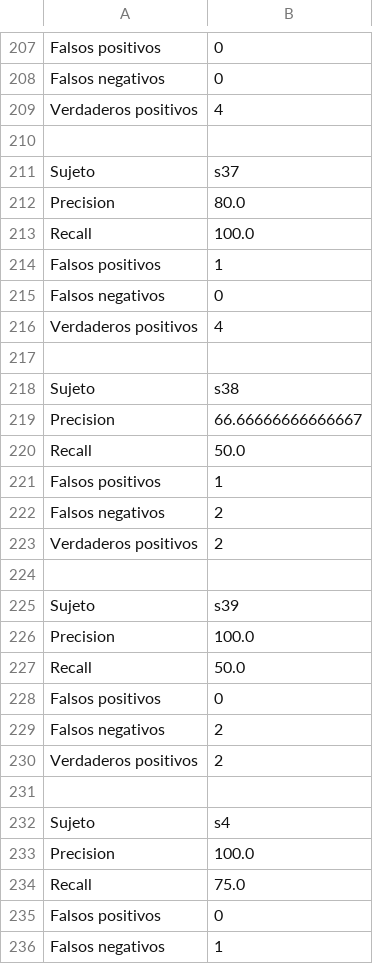
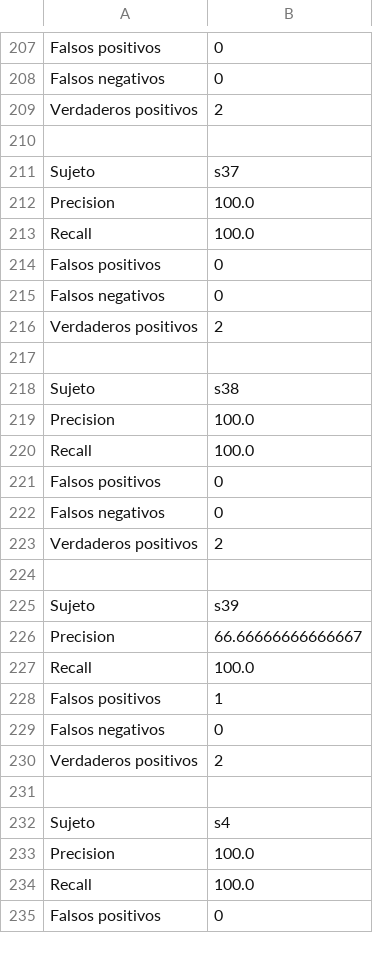
Before and after one commit to Feymus/AutoCaras, a CSV file: datos/pruebas/precision.csv, drawn as a sheet; only a part is shown, gaps mark what is left out; the diff covers the shown part only.

```diff
--- a/datos/pruebas/precision.csv
+++ b/datos/pruebas/precision.csv
@@ -208,6 +208,20 @@ Falsos positivos,0
 Falsos negativos,0
-Verdaderos positivos,4
+Verdaderos positivos,2
 
 Sujeto,s37
-Precision,80.0
+Precision,100.0
+Recall,100.0
+Falsos positivos,0
+Falsos negativos,0
+Verdaderos positivos,2
+
+Sujeto,s38
+Precision,100.0
+Recall,100.0
+Falsos positivos,0
+Falsos negativos,0
+Verdaderos positivos,2
+
+Sujeto,s39
+Precision,66.66666666666667
 Recall,100.0
@@ -215,16 +229,2 @@ Falsos positivos,1
 Falsos negativos,0
-Verdaderos positivos,4
-
-Sujeto,s38
-Precision,66.66666666666667
-Recall,50.0
-Falsos positivos,1
-Falsos negativos,2
-Verdaderos positivos,2
-
-Sujeto,s39
-Precision,100.0
-Recall,50.0
-Falsos positivos,0
-Falsos negativos,2
 Verdaderos positivos,2
@@ -233,4 +233,3 @@ Sujeto,s4
 Precision,100.0
-Recall,75.0
+Recall,100.0
 Falsos positivos,0
-Falsos negativos,1
```
Also changed, not shown: 8 added rows, 9 removed rows, 12 moved rows and 56 edited cells elsewhere in this file, 14 other files.
